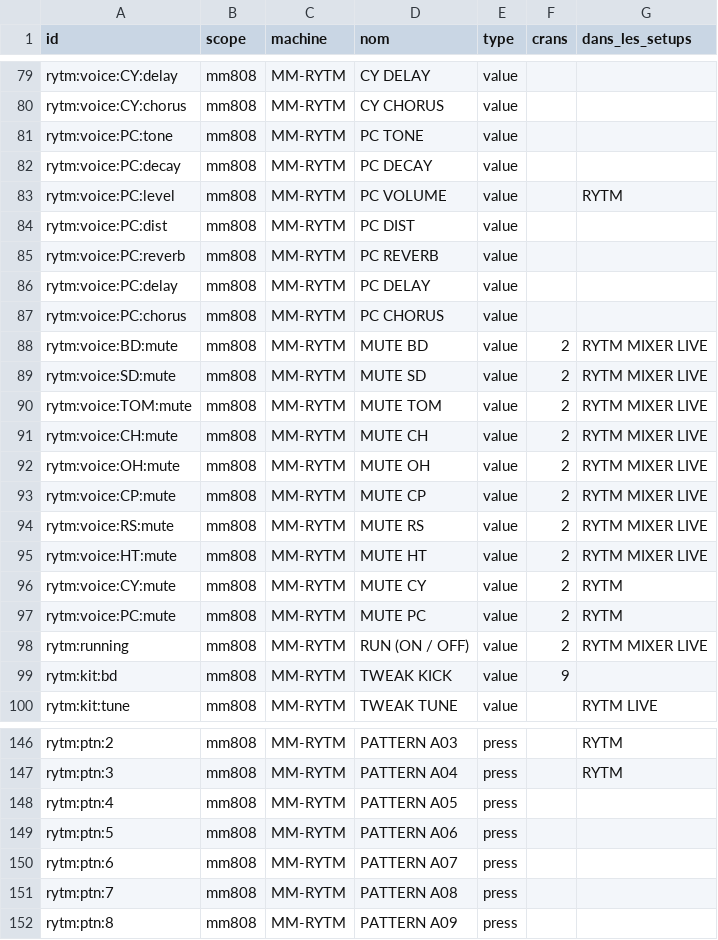
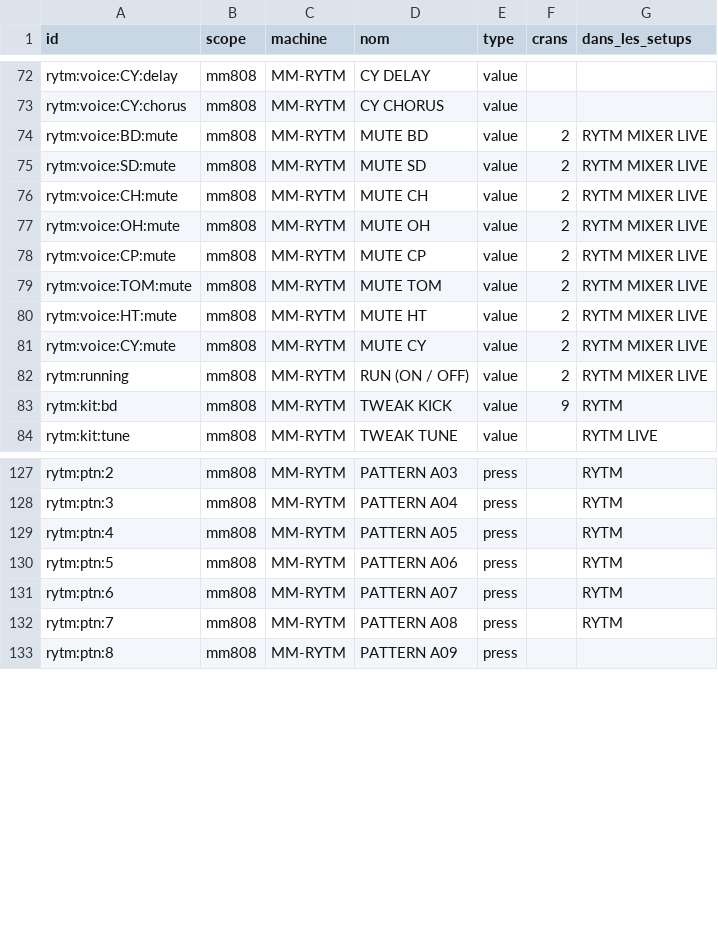
Before and after one commit to mauditemachine/MauditeMachine, a CSV file: docs/midi/MIDI-targets.csv, drawn as a sheet; only a part is shown, gaps mark what is left out; the diff covers the shown part only.

```diff
--- a/docs/midi/MIDI-targets.csv
+++ b/docs/midi/MIDI-targets.csv
@@ -80,12 +73,4 @@ rytm:voice:CY:delay,mm808,MM-RYTM,CY DELAY,value,,
 rytm:voice:CY:chorus,mm808,MM-RYTM,CY CHORUS,value,,
-rytm:voice:PC:tone,mm808,MM-RYTM,PC TONE,value,,
-rytm:voice:PC:decay,mm808,MM-RYTM,PC DECAY,value,,
-rytm:voice:PC:level,mm808,MM-RYTM,PC VOLUME,value,,RYTM
-rytm:voice:PC:dist,mm808,MM-RYTM,PC DIST,value,,
-rytm:voice:PC:reverb,mm808,MM-RYTM,PC REVERB,value,,
-rytm:voice:PC:delay,mm808,MM-RYTM,PC DELAY,value,,
-rytm:voice:PC:chorus,mm808,MM-RYTM,PC CHORUS,value,,
 rytm:voice:BD:mute,mm808,MM-RYTM,MUTE BD,value,2,RYTM MIXER LIVE
 rytm:voice:SD:mute,mm808,MM-RYTM,MUTE SD,value,2,RYTM MIXER LIVE
-rytm:voice:TOM:mute,mm808,MM-RYTM,MUTE TOM,value,2,RYTM MIXER LIVE
 rytm:voice:CH:mute,mm808,MM-RYTM,MUTE CH,value,2,RYTM MIXER LIVE
@@ -93,8 +78,7 @@ rytm:voice:OH:mute,mm808,MM-RYTM,MUTE OH,value,2,RYTM MIXER LIVE
 rytm:voice:CP:mute,mm808,MM-RYTM,MUTE CP,value,2,RYTM MIXER LIVE
-rytm:voice:RS:mute,mm808,MM-RYTM,MUTE RS,value,2,RYTM MIXER LIVE
+rytm:voice:TOM:mute,mm808,MM-RYTM,MUTE TOM,value,2,RYTM MIXER LIVE
 rytm:voice:HT:mute,mm808,MM-RYTM,MUTE HT,value,2,RYTM MIXER LIVE
-rytm:voice:CY:mute,mm808,MM-RYTM,MUTE CY,value,2,RYTM
-rytm:voice:PC:mute,mm808,MM-RYTM,MUTE PC,value,2,RYTM
+rytm:voice:CY:mute,mm808,MM-RYTM,MUTE CY,value,2,RYTM MIXER LIVE
 rytm:running,mm808,MM-RYTM,RUN (ON / OFF),value,2,RYTM MIXER LIVE
-rytm:kit:bd,mm808,MM-RYTM,TWEAK KICK,value,9,
+rytm:kit:bd,mm808,MM-RYTM,TWEAK KICK,value,9,RYTM
 rytm:kit:tune,mm808,MM-RYTM,TWEAK TUNE,value,,RYTM LIVE
@@ -147,6 +128,6 @@ rytm:ptn:2,mm808,MM-RYTM,PATTERN A03,press,,RYTM
 rytm:ptn:3,mm808,MM-RYTM,PATTERN A04,press,,RYTM
-rytm:ptn:4,mm808,MM-RYTM,PATTERN A05,press,,
-rytm:ptn:5,mm808,MM-RYTM,PATTERN A06,press,,
-rytm:ptn:6,mm808,MM-RYTM,PATTERN A07,press,,
-rytm:ptn:7,mm808,MM-RYTM,PATTERN A08,press,,
+rytm:ptn:4,mm808,MM-RYTM,PATTERN A05,press,,RYTM
+rytm:ptn:5,mm808,MM-RYTM,PATTERN A06,press,,RYTM
+rytm:ptn:6,mm808,MM-RYTM,PATTERN A07,press,,RYTM
+rytm:ptn:7,mm808,MM-RYTM,PATTERN A08,press,,RYTM
 rytm:ptn:8,mm808,MM-RYTM,PATTERN A09,press,,
```
Also changed, not shown: 10 removed rows and 17 edited cells elsewhere in this file, docs/midi/MIDI-roto-setups.csv, 22 other files.
